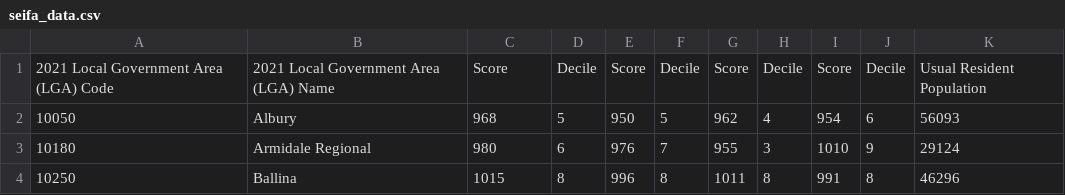
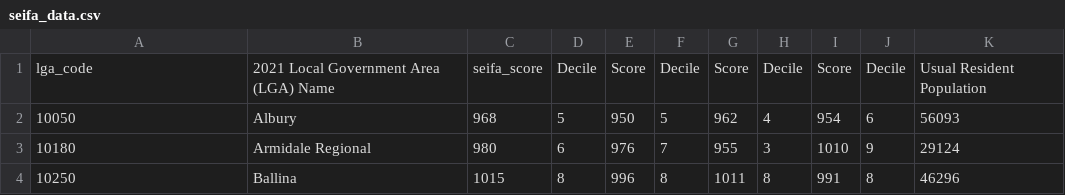
Before and after one commit to jche0599-cloud/FIT2179_Assignment2, a CSV file: seifa_data.csv, drawn as a sheet; only a part is shown.

```diff
--- a/seifa_data.csv
+++ b/seifa_data.csv
@@ -1,2 +1,2 @@
-2021 Local Government Area (LGA) Code,2021 Local Government Area (LGA) Name,Score,Decile,Score,Decile,Score,Decile,Score,Decile,Usual Resident Population
+lga_code,2021 Local Government Area (LGA) Name,seifa_score,Decile,Score,Decile,Score,Decile,Score,Decile,Usual Resident Population
 10050,Albury,968,5,950,5,962,4,954,6,56093
```
Also changed, not shown: obesity_data.csv.
